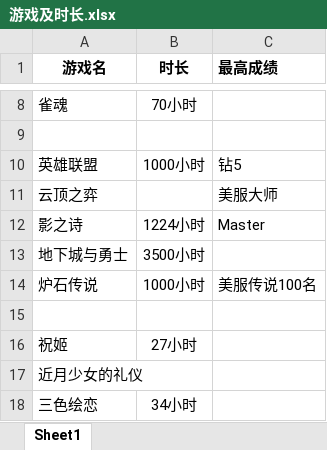
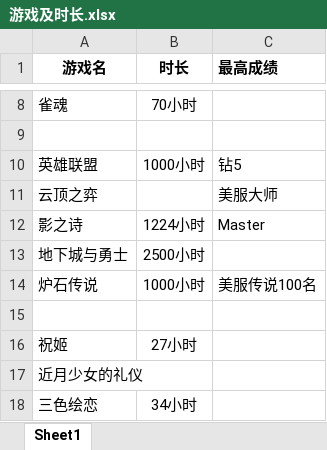
Before and after one commit to RemSura/Game_One, an Excel workbook: 游戏及时长.xlsx, sheet Sheet1, drawn as a sheet; only a part is shown, gaps mark what is left out; values as stored, in another font and other column widths than the file's, no borders; the diff names each change by its address in the sheet, - before the commit and + after, or states it on an @@ line.

Commit message:
Update 游戏及时长.xlsx

```diff
--- a/游戏及时长.xlsx (sheet Sheet1)
+++ b/游戏及时长.xlsx (sheet Sheet1)
-B13 (时长): 3500小时
+B13 (时长): 2500小时
```
